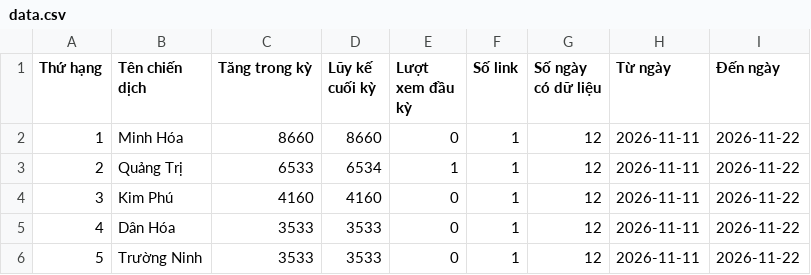
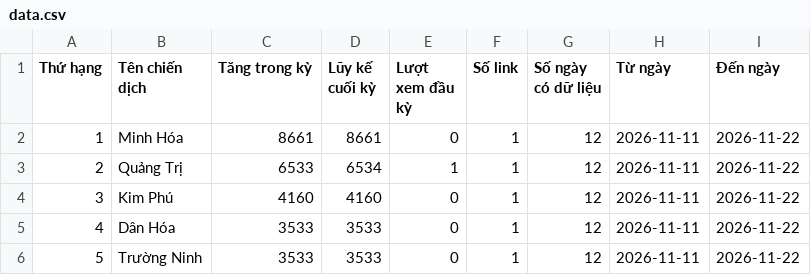
Before and after one commit to phuonglinh-ai/truyenthongquangtri, a CSV file: data.csv, drawn as a sheet; only a part is shown.

Commit message:
Update data 2026-11-22 03:15

```diff
--- a/data.csv
+++ b/data.csv
@@ -1,3 +1,3 @@
 Thứ hạng,Tên chiến dịch,Tăng trong kỳ,Lũy kế cuối kỳ,Lượt xem đầu kỳ,Số link,Số ngày có dữ liệu,Từ ngày,Đến ngày
-1,Minh Hóa,8660,8660,0,1,12,2026-11-11,2026-11-22
+1,Minh Hóa,8661,8661,0,1,12,2026-11-11,2026-11-22
 2,Quảng Trị,6533,6534,1,1,12,2026-11-11,2026-11-22
```
